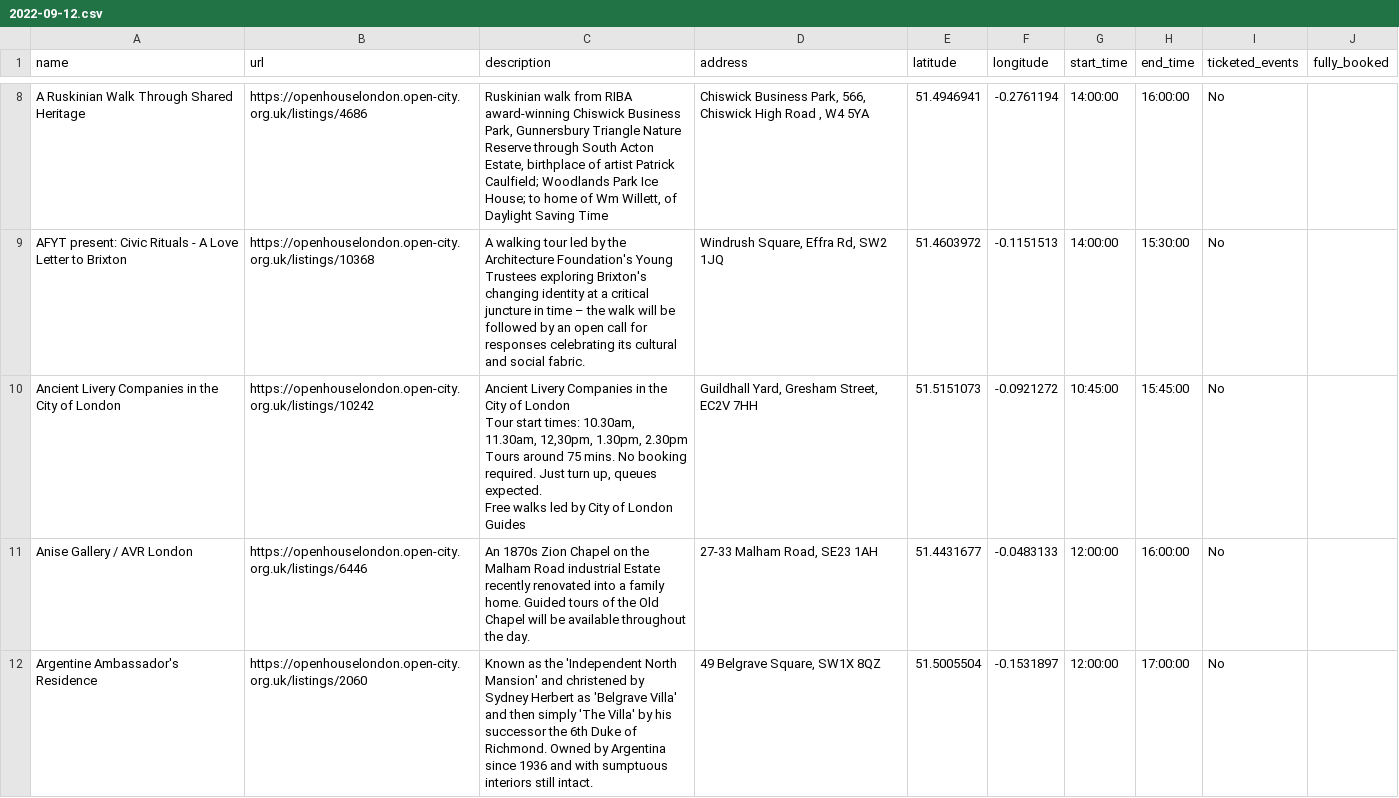
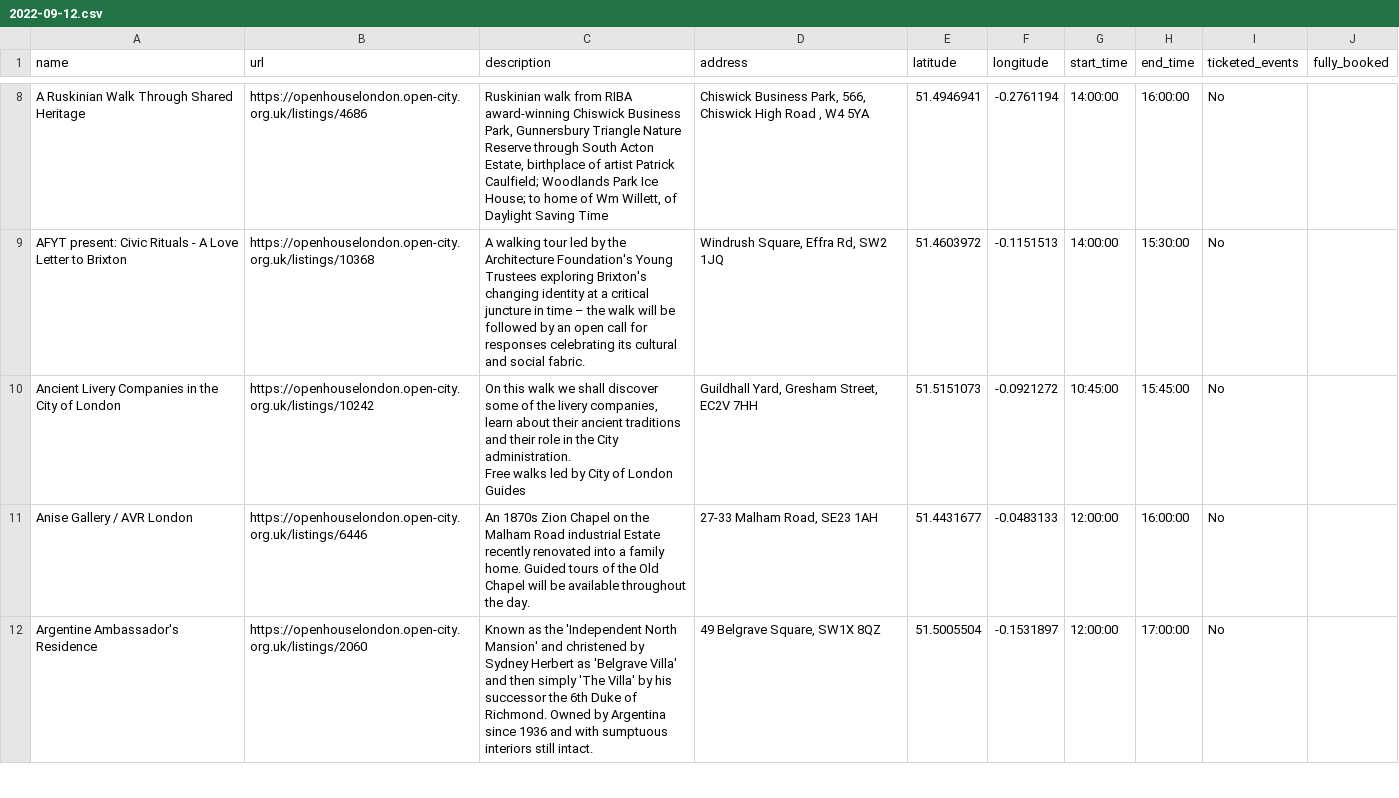
Before and after one commit to infrastructureclub/open-house-london-data, a CSV file: csv/2021/2022-09-12.csv, drawn as a sheet; only a part is shown, gaps mark what is left out; the diff covers the shown part only.

Commit message:
Automatic OH London data update

```diff
--- a/csv/2021/2022-09-12.csv
+++ b/csv/2021/2022-09-12.csv
@@ -10,5 +10,4 @@ A Ruskinian Walk Through Shared Heritage,https://openhouselondon.open-city.org.u
 AFYT present: Civic Rituals - A Love Letter to Brixton,https://openhouselondon.open-city.org.uk/listings/10368,A walking tour led by the Architecture Foundation's Young Trustees exploring Brixton's changing identity at a critical juncture in time – the walk will be followed by an open call for responses celebrating its cultural and social fabric.,"Windrush Square, Effra Rd, SW2 1JQ",51.4603972,-0.1151513,14:00:00,15:30:00,No,
-Ancient Livery Companies in the City of London,https://openhouselondon.open-city.org.uk/listings/10242,"Ancient Livery Companies in the City of London
-Tour start times: 10.30am, 11.30am, 12,30pm, 1.30pm, 2.30pm Tours around 75 mins.      No booking required. Just turn up, queues expected.
-Free walks led by City of London Guides","Guildhall Yard, Gresham Street, EC2V 7HH",51.5151073,-0.0921272,10:45:00,15:45:00,No,
+Ancient Livery Companies in the City of London,https://openhouselondon.open-city.org.uk/listings/10242,"On this walk we shall discover some of the livery companies, learn about their ancient traditions and their role in the City administration.
+Free walks led by City of London Guides","Guildhall Yard, Gresham Street, EC2V 7HH",51.5151073,-0.0921272,10:45:00,15:45:00,No,
 Anise Gallery / AVR London ,https://openhouselondon.open-city.org.uk/listings/6446,An 1870s Zion Chapel on the Malham Road industrial Estate recently renovated into a family home. Guided tours of the Old Chapel will be available throughout the day.,"27-33 Malham Road, SE23 1AH",51.4431677,-0.0483133,12:00:00,16:00:00,No,
```
Also changed, not shown: 9 edited cells elsewhere in this file, csv/2021/2022-09-04.csv, csv/2021/2022-09-05.csv, 39 other files.
